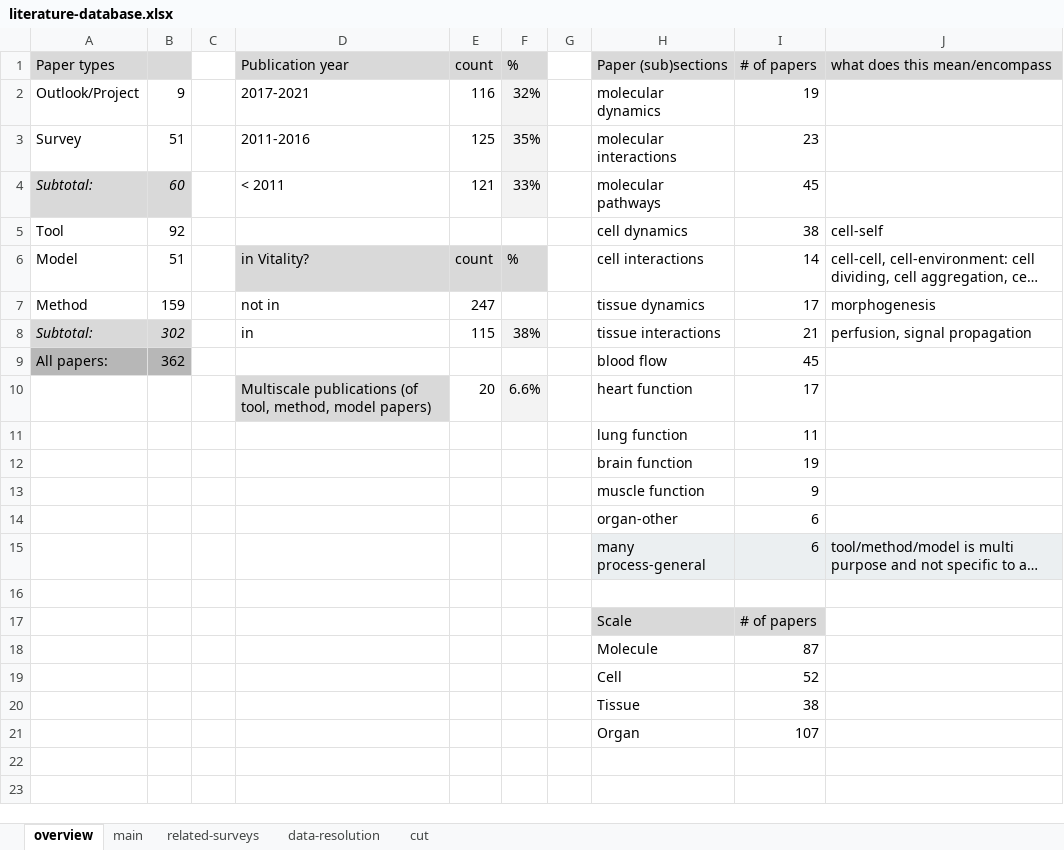
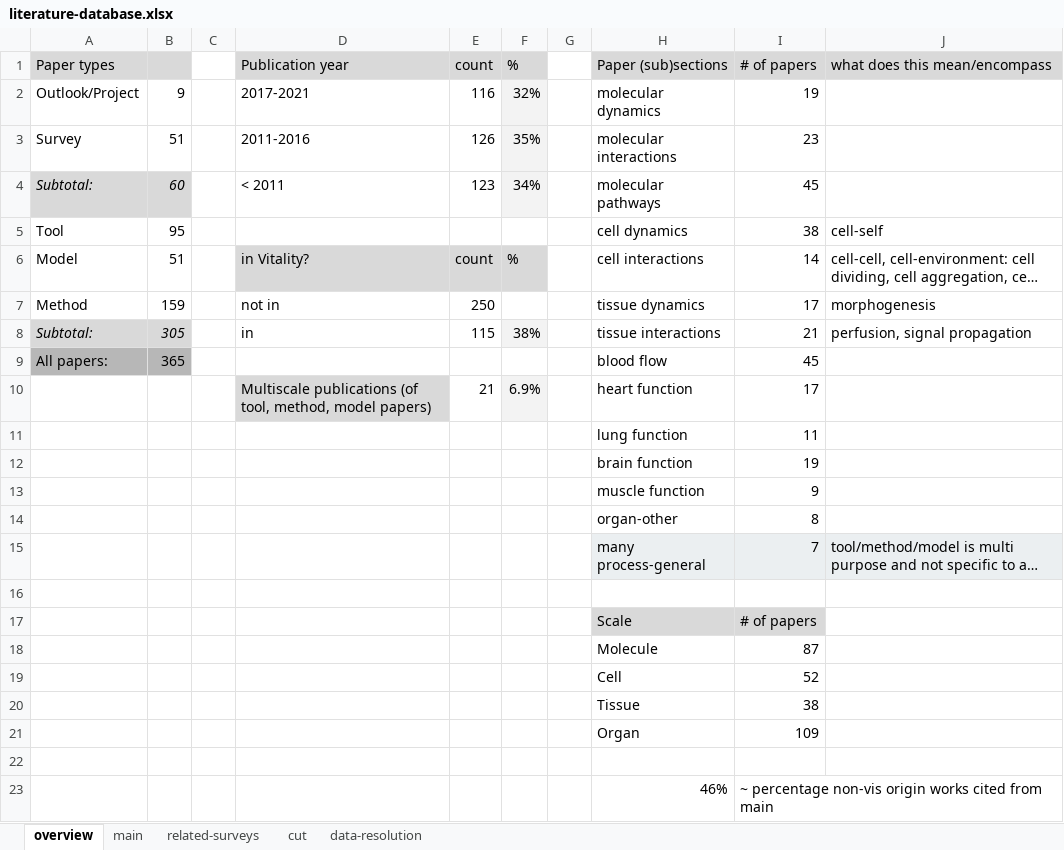
Before and after one commit to lauragarrison87/star.web, an Excel workbook: vis_tool/data/literature-database.xlsx, sheet overview, drawn as a sheet; long unchanged cells end in …; values as stored, in another font and other column widths than the file's, no borders; charts and pictures not drawn; addresses are those after the commit; the diff names each change by its address in the sheet, - before the commit and + after, or states it on an @@ line.

Commit message:
update data src, modify triangle legend styling

```diff
--- a/vis_tool/data/literature-database.xlsx (sheet overview)
+++ b/vis_tool/data/literature-database.xlsx (sheet overview)
@@ sheet tab order changed: overview | main | related-surveys | cut | data-resolution @@
-E3 (count): 125
+E3 (count): 126
-E4 (count): 121
+E4 (count): 123
-F4 (%): 33%
+F4 (%): 34%
-B5: 92
+B5: 95
-E7 (count): 247
+E7 (count): 250
-B8: 302
+B8: 305
-B9: 362
+B9: 365
-E10 (count): 20
+E10 (count): 21
-F10 (%): 6.6%
+F10 (%): 6.9%
-I14 (# of papers): 6
+I14 (# of papers): 8
-I15 (# of papers): 6
+I15 (# of papers): 7
+row 21:  |  |  |  |  |  |  | Organ | 109
-row 22:  |  |  |  |  |  |  | Organ | 107
+row 22: (empty)
+row 23:  |  |  |  |  |  |  | 46% | ~ percentage non-vis origin works cited from main
```
Also changed, not shown: sheet main, sheet related-surveys, formulas that keep their value, charts or pictures, 7 other files.
